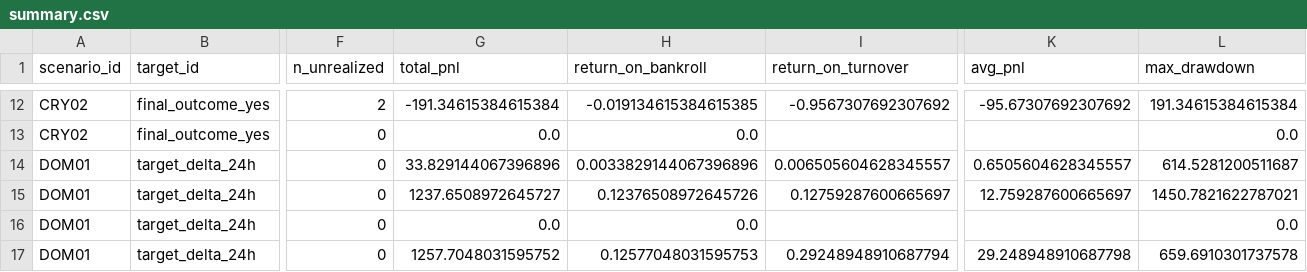
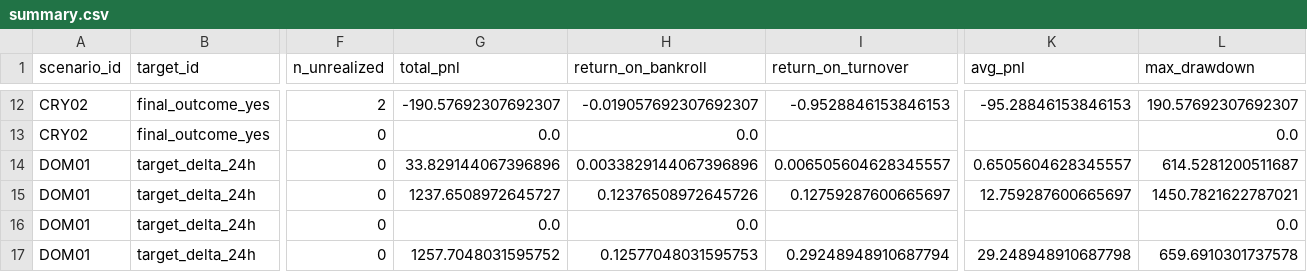
Before and after one commit to luciowlx/polymarket-minitest-reports, a CSV file: simtrade/2026-07-17/summary.csv, drawn as a sheet; only a part is shown, gaps mark what is left out; the diff covers the shown part only; the diff names each change by its address in the sheet, - before the commit and + after, or states it on an @@ line.

```diff
--- a/simtrade/2026-07-17/summary.csv
+++ b/simtrade/2026-07-17/summary.csv
-G12 (total_pnl): -191.34615384615384
+G12 (total_pnl): -190.57692307692307
-H12 (return_on_bankroll): -0.019134615384615385
+H12 (return_on_bankroll): -0.019057692307692307
-I12 (return_on_turnover): -0.9567307692307692
+I12 (return_on_turnover): -0.9528846153846153
-K12 (avg_pnl): -95.67307692307692
+K12 (avg_pnl): -95.28846153846153
-L12 (max_drawdown): 191.34615384615384
+L12 (max_drawdown): 190.57692307692307
```
Also changed, not shown: 58 edited cells elsewhere in this file, 24 other files.
